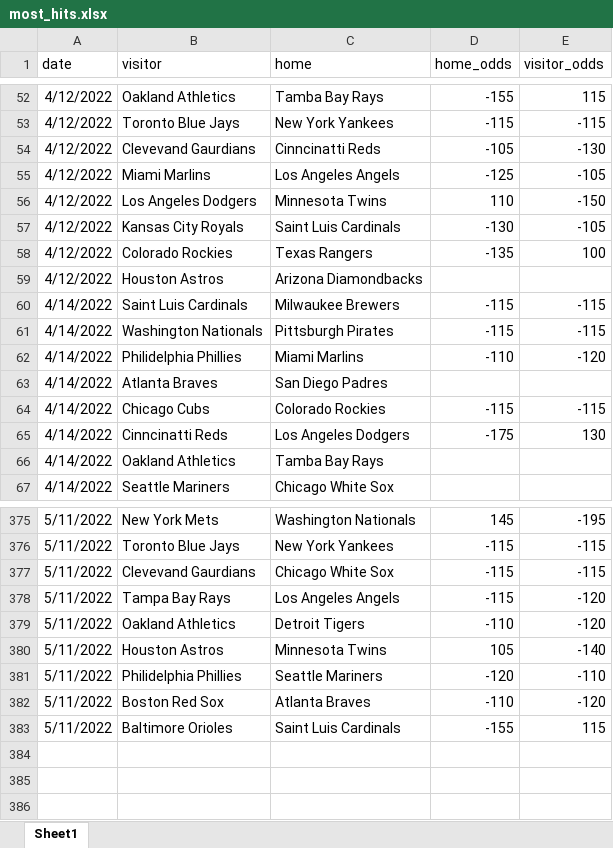
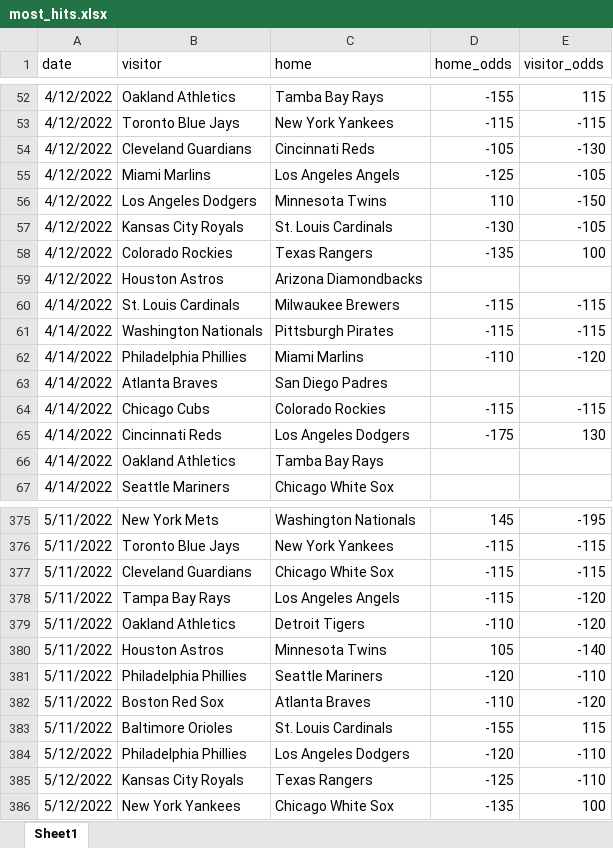
Before and after one commit to tylerengland25/MLB, an Excel workbook: backend/data/odds/most_hits.xlsx, sheet Sheet1, drawn as a sheet; only a part is shown, gaps mark what is left out; values as stored, in another font and other column widths than the file's, no borders; the diff covers the shown part only; the diff names each change by its address in the sheet, - before the commit and + after, or states it on an @@ line.

```diff
--- a/backend/data/odds/most_hits.xlsx (sheet Sheet1)
+++ b/backend/data/odds/most_hits.xlsx (sheet Sheet1)
-B54 (visitor): Clevevand Gaurdians
+B54 (visitor): Cleveland Guardians
-C54 (home): Cinncinatti Reds
+C54 (home): Cincinnati Reds
-C57 (home): Saint Luis Cardinals
+C57 (home): St. Louis Cardinals
-B60 (visitor): Saint Luis Cardinals
+B60 (visitor): St. Louis Cardinals
-B62 (visitor): Philidelphia Phillies
+B62 (visitor): Philadelphia Phillies
-B65 (visitor): Cinncinatti Reds
+B65 (visitor): Cincinnati Reds
-B377 (visitor): Clevevand Gaurdians
+B377 (visitor): Cleveland Guardians
-B381 (visitor): Philidelphia Phillies
+B381 (visitor): Philadelphia Phillies
-C383 (home): Saint Luis Cardinals
+C383 (home): St. Louis Cardinals
+row 384: 5/12/2022 | Philadelphia Phillies | Los Angeles Dodgers | -120 | -110
+row 385: 5/12/2022 | Kansas City Royals | Texas Rangers | -125 | -110
+row 386: 5/12/2022 | New York Yankees | Chicago White Sox | -135 | 100
```
Also changed, not shown: 97 edited cells elsewhere in this sheet, backend/data/odds/total_hits.xlsx, 4 other files.
